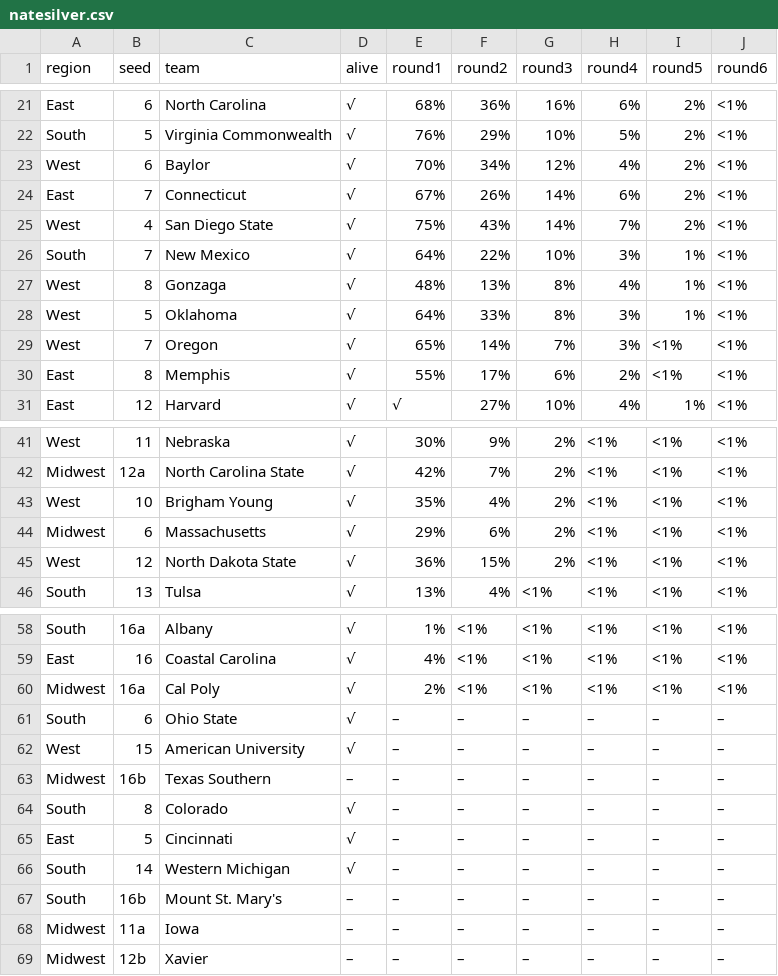
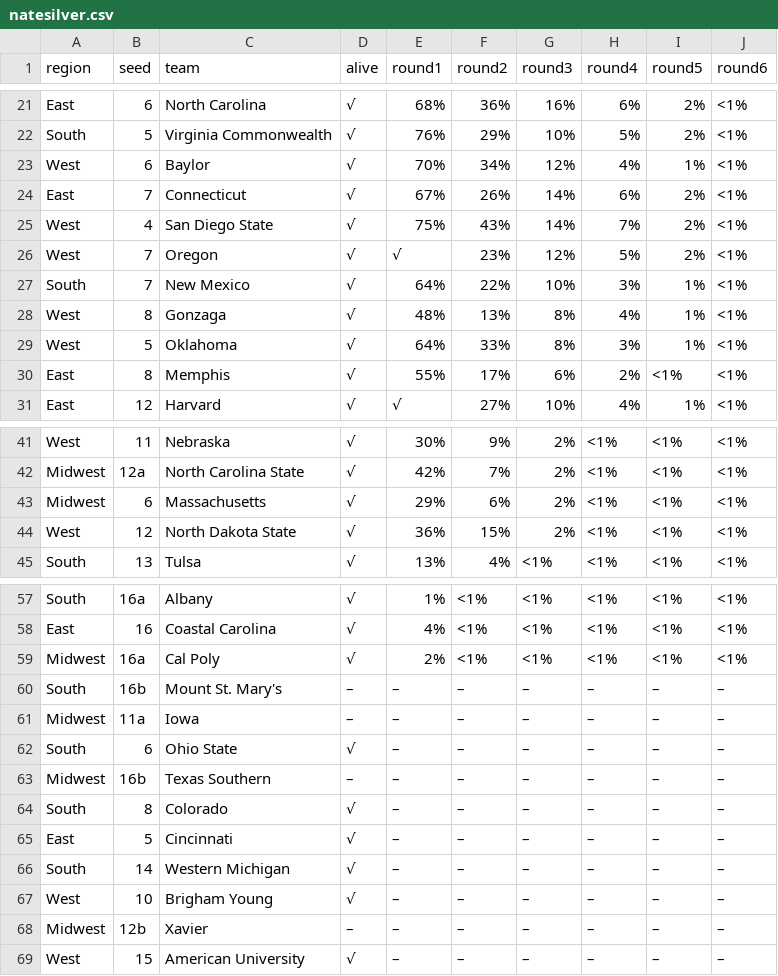
Before and after one commit to llimllib/roundbracket, a CSV file: natesilver.csv, drawn as a sheet; only a part is shown, gaps mark what is left out; the diff covers the shown part only.

Commit message:
update for oregon

```diff
--- a/natesilver.csv
+++ b/natesilver.csv
@@ -22,5 +22,6 @@ East,6,North Carolina,√,68%,36%,16%,6%,2%,<1%
 South,5,Virginia Commonwealth,√,76%,29%,10%,5%,2%,<1%
-West,6,Baylor,√,70%,34%,12%,4%,2%,<1%
+West,6,Baylor,√,70%,34%,12%,4%,1%,<1%
 East,7,Connecticut,√,67%,26%,14%,6%,2%,<1%
 West,4,San Diego State,√,75%,43%,14%,7%,2%,<1%
+West,7,Oregon,√,√,23%,12%,5%,2%,<1%
 South,7,New Mexico,√,64%,22%,10%,3%,1%,<1%
@@ -28,3 +29,2 @@ West,8,Gonzaga,√,48%,13%,8%,4%,1%,<1%
 West,5,Oklahoma,√,64%,33%,8%,3%,1%,<1%
-West,7,Oregon,√,65%,14%,7%,3%,<1%,<1%
 East,8,Memphis,√,55%,17%,6%,2%,<1%,<1%
@@ -42,3 +42,2 @@ West,11,Nebraska,√,30%,9%,2%,<1%,<1%,<1%
 Midwest,12a,North Carolina State,√,42%,7%,2%,<1%,<1%,<1%
-West,10,Brigham Young,√,35%,4%,2%,<1%,<1%,<1%
 Midwest,6,Massachusetts,√,29%,6%,2%,<1%,<1%,<1%
@@ -60,4 +59,5 @@ East,16,Coastal Carolina,√,4%,<1%,<1%,<1%,<1%,<1%
 Midwest,16a,Cal Poly,√,2%,<1%,<1%,<1%,<1%,<1%
+South,16b,Mount St. Mary's,–,–,–,–,–,–,–
+Midwest,11a,Iowa,–,–,–,–,–,–,–
 South,6,Ohio State,√,–,–,–,–,–,–
-West,15,American University,√,–,–,–,–,–,–
 Midwest,16b,Texas Southern,–,–,–,–,–,–,–
@@ -66,4 +66,4 @@ East,5,Cincinnati,√,–,–,–,–,–,–
 South,14,Western Michigan,√,–,–,–,–,–,–
-South,16b,Mount St. Mary's,–,–,–,–,–,–,–
-Midwest,11a,Iowa,–,–,–,–,–,–,–
+West,10,Brigham Young,√,–,–,–,–,–,–
 Midwest,12b,Xavier,–,–,–,–,–,–,–
+West,15,American University,√,–,–,–,–,–,–
```
Also changed, not shown: 4 edited cells elsewhere in this file, 1 other file.
